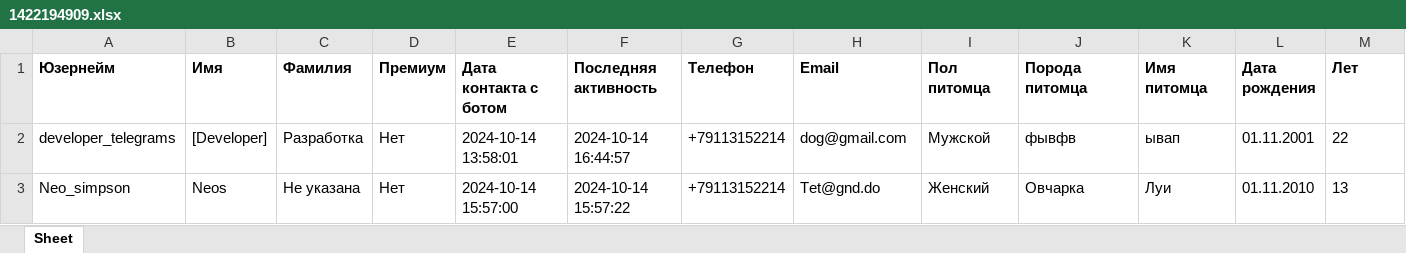
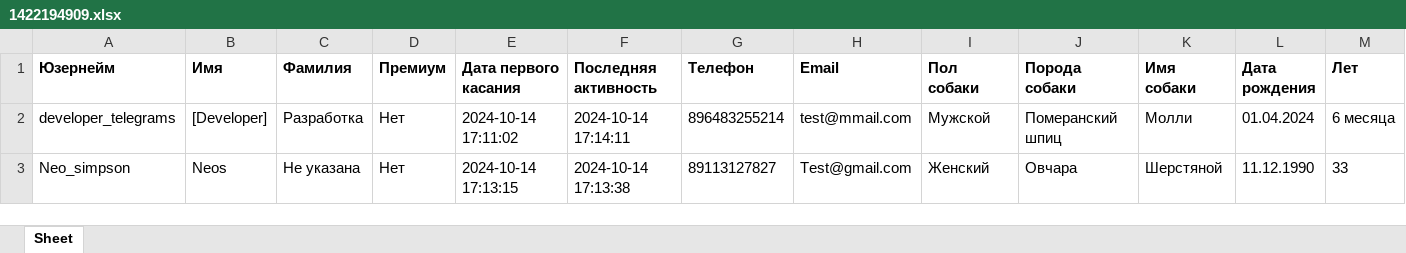
Before and after one commit to mao13132/tg_doggy_logy, an Excel workbook: src/reports/1422194909.xlsx, sheet Sheet, drawn as a sheet; values as stored, in another font and other column widths than the file's, no borders; the diff names each change by its address in the sheet, - before the commit and + after, or states it on an @@ line.

```diff
--- a/src/reports/1422194909.xlsx (sheet Sheet)
+++ b/src/reports/1422194909.xlsx (sheet Sheet)
-E1: Дата контакта с ботом
+E1: Дата первого касания
-I1: Пол питомца
+I1: Пол собаки
-J1: Порода питомца
+J1: Порода собаки
-K1: Имя питомца
+K1: Имя собаки
-E2 (Дата первого касания): 2024-10-14 13:58:01
+E2 (Дата первого касания): 2024-10-14 17:11:02
-F2 (Последняя активность): 2024-10-14 16:44:57
+F2 (Последняя активность): 2024-10-14 17:14:11
-G2 (Телефон): +79113152214
+G2 (Телефон): 896483255214
-H2 (Email): dog@gmail.com
+H2 (Email): test@mmail.com
-J2 (Порода собаки): фывфв
+J2 (Порода собаки): Померанский шпиц
-K2 (Имя собаки): ывап
+K2 (Имя собаки): Молли
-L2 (Дата рождения): 01.11.2001
+L2 (Дата рождения): 01.04.2024
-M2 (Лет): 22
+M2 (Лет): 6 месяца
-E3 (Дата первого касания): 2024-10-14 15:57:00
+E3 (Дата первого касания): 2024-10-14 17:13:15
-F3 (Последняя активность): 2024-10-14 15:57:22
+F3 (Последняя активность): 2024-10-14 17:13:38
-G3 (Телефон): +79113152214
+G3 (Телефон): 89113127827
-H3 (Email): Tet@gnd.do
+H3 (Email): Test@gmail.com
-J3 (Порода собаки): Овчарка
+J3 (Порода собаки): Овчара
-K3 (Имя собаки): Луи
+K3 (Имя собаки): Шерстяной
-L3 (Дата рождения): 01.11.2010
+L3 (Дата рождения): 11.12.1990
-M3 (Лет): 13
+M3 (Лет): 33
```
Also changed, not shown: 4 other files.
